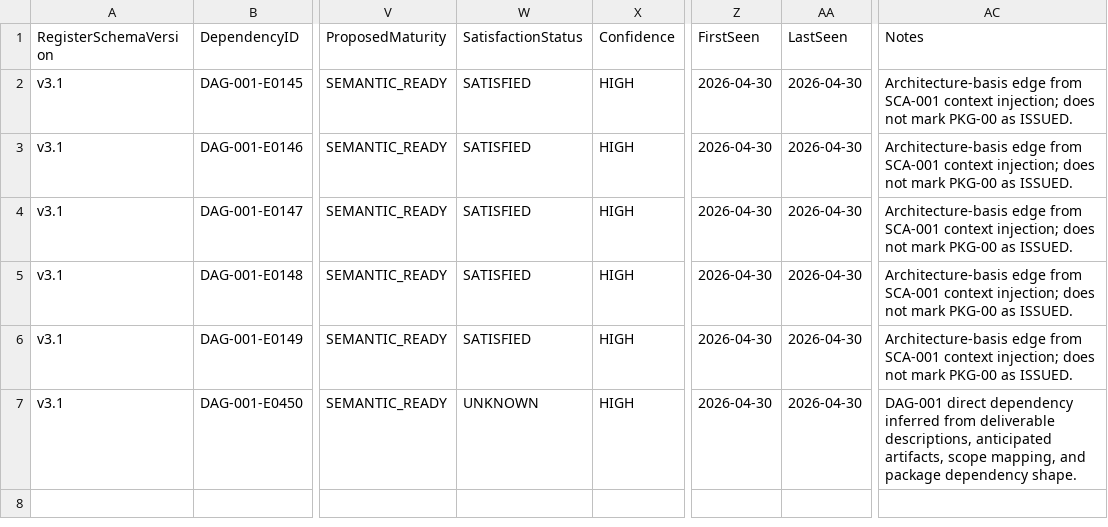
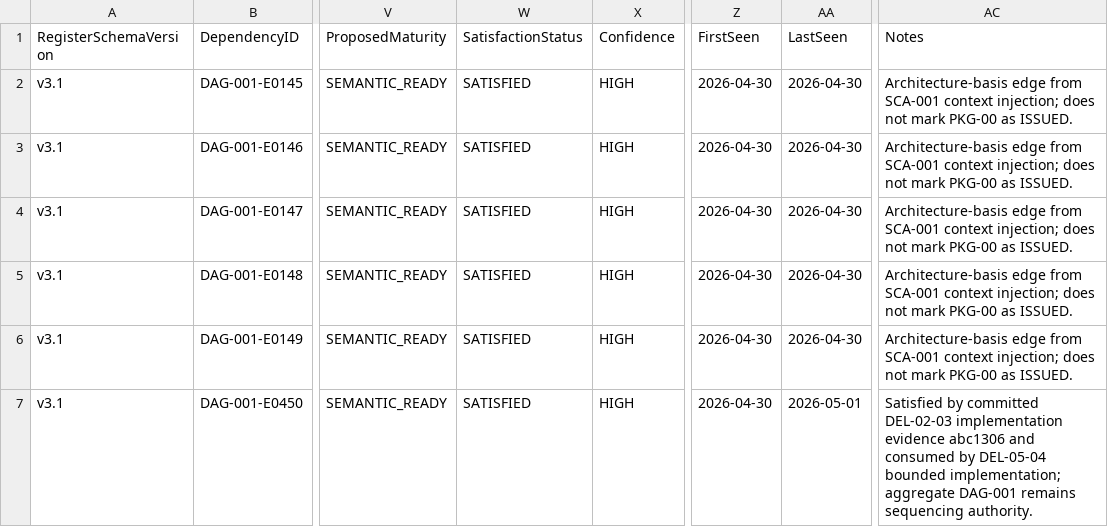
Before and after one commit to sgttomas/chirality-piping, a CSV file: execution/PKG-05_Loads, Load Cases, and Stress Recovery/1_Working/DEL-05-04_Analysis status semantics/Dependencies.csv, drawn as a sheet; only a part is shown, gaps mark what is left out; the diff names each change by its address in the sheet, - before the commit and + after, or states it on an @@ line.

Commit message:
schema: tighten analysis status semantics

```diff
--- a/execution/PKG-05_Loads, Load Cases, and Stress Recovery/1_Working/DEL-05-04_Analysis status semantics/Dependencies.csv
+++ b/execution/PKG-05_Loads, Load Cases, and Stress Recovery/1_Working/DEL-05-04_Analysis status semantics/Dependencies.csv
-W7 (SatisfactionStatus): UNKNOWN
+W7 (SatisfactionStatus): SATISFIED
-AA7 (LastSeen): 2026-04-30
+AA7 (LastSeen): 2026-05-01
-AC7 (Notes): DAG-001 direct dependency inferred from deliverable descriptions, anticipated artifacts, scope mapping, and package dependency shape.
+AC7 (Notes): Satisfied by committed DEL-02-03 implementation evidence abc1306 and consumed by DEL-05-04 bounded implementation; aggregate DAG-001 remains sequencing authority.
```
Also changed, not shown: 8 other files.
